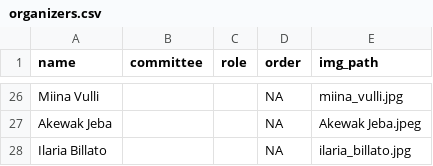
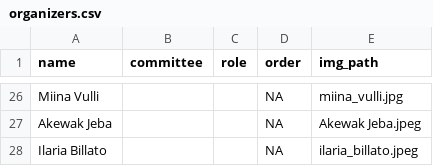
Before and after one commit to Bioconductor/EuroBioC2027, a CSV file: data/organizers.csv, drawn as a sheet; only a part is shown, gaps mark what is left out.

Commit message:
typo

```diff
--- a/data/organizers.csv
+++ b/data/organizers.csv
@@ -27,2 +27,2 @@ Miina Vulli,,,NA,miina_vulli.jpg
 Akewak Jeba,,,NA,Akewak Jeba.jpeg
-Ilaria Billato,,,NA,ilaria_billato.jpg
+Ilaria Billato,,,NA,ilaria_billato.jpeg
```
